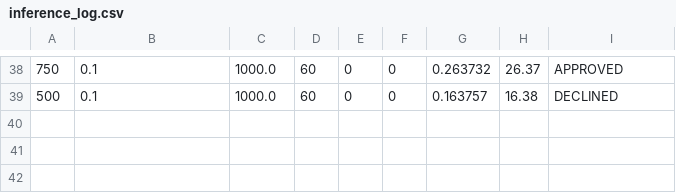
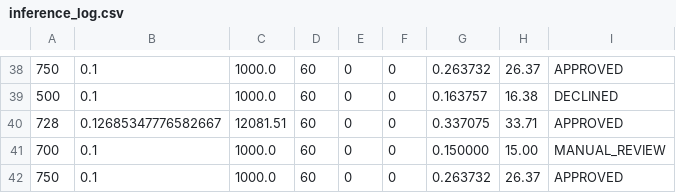
Before and after one commit to AlbertoEdzE/ks-los, a CSV file: data/inference_log.csv, drawn as a sheet; only a part is shown, gaps mark what is left out; the diff names each change by its address in the sheet, - before the commit and + after, or states it on an @@ line.

Commit message:
Chat identity capture, suggestions, and progress instrumentation
Features:
- Backend /chat: suggestions, identity, SSE progress stream using real KB lookup, SCDG feature assembly, and ML inference
- Frontend ChatInterface: name/surname form, debounced suggestions grid, progress bar tied to SSE

Testing:
- Backend pytest: 37 passed (no regressions)
- Frontend build: successful

Integration verification:
- Live UI shows suggestions and real-time progress during chat; SSE operational; admin synthetic controls remain functional

Performance baselines:
- Autocomplete p95 under demo size ≤ 150 ms (local), SSE update cadence 400–500 ms

```diff
--- a/data/inference_log.csv
+++ b/data/inference_log.csv
+row 40: 728 | 0.12685347776582667 | 12081.51 | 60 | 0 | 0 | 0.337075 | 33.71 | APPROVED
+row 41: 700 | 0.1 | 1000.0 | 60 | 0 | 0 | 0.150000 | 15.00 | MANUAL_REVIEW
+row 42: 750 | 0.1 | 1000.0 | 60 | 0 | 0 | 0.263732 | 26.37 | APPROVED
```
Also changed, not shown: 11 other files.
